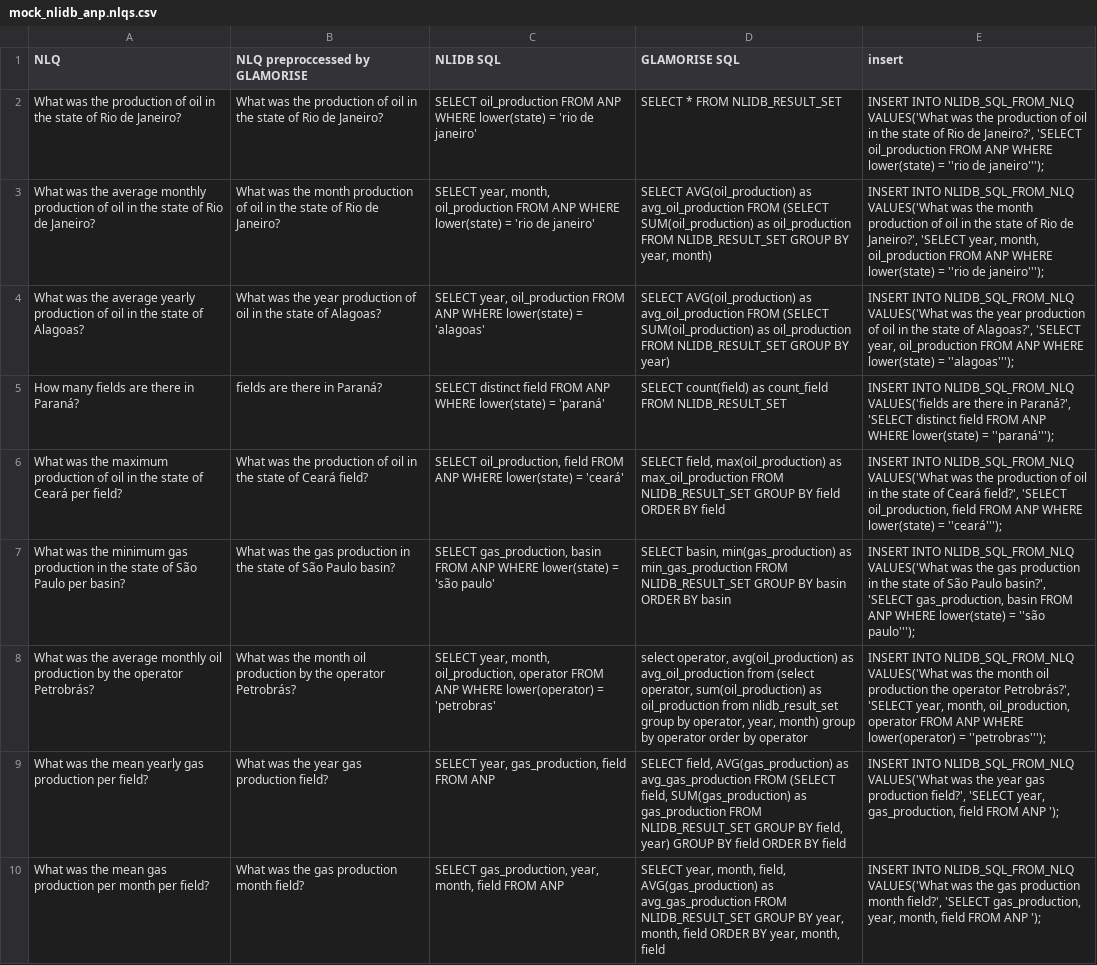
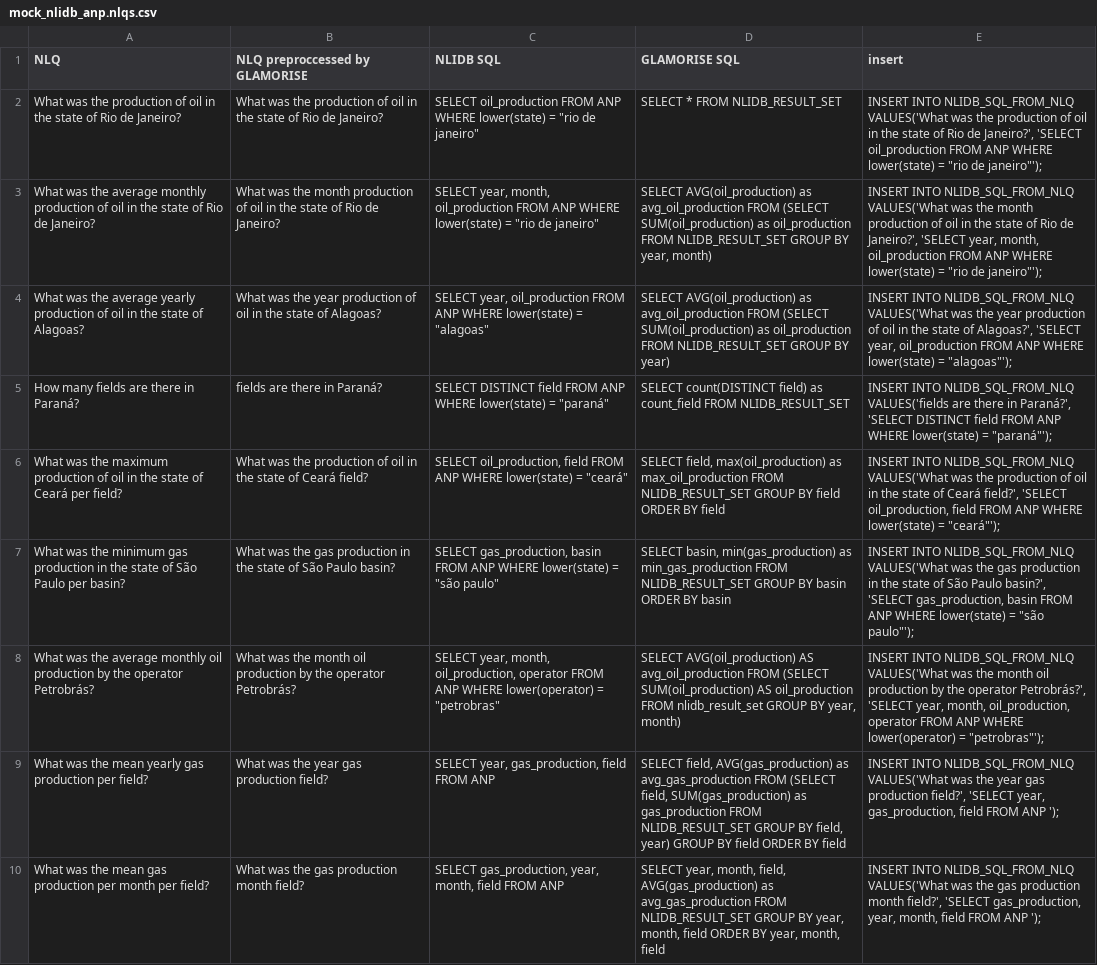
Before and after one commit to novello/GLAMORISE, a CSV file: nlqs/mock_nlidb_anp.nlqs.csv, drawn as a sheet; only a part is shown; the diff covers the shown part only; the diff names each change by its address in the sheet, - before the commit and + after, or states it on an @@ line.

Commit message:
adding one more question to mock nlqs

```diff
--- a/nlqs/mock_nlidb_anp.nlqs.csv
+++ b/nlqs/mock_nlidb_anp.nlqs.csv
-C2 (NLIDB SQL): …lower(state) = 'rio de janeiro'
+C2 (NLIDB SQL): …lower(state) = "rio de janeiro"
-E2 (insert): …lower(state) = ''rio de janeiro''');
+E2 (insert): …lower(state) = "rio de janeiro"');
-C3 (NLIDB SQL): …lower(state) = 'rio de janeiro'
+C3 (NLIDB SQL): …lower(state) = "rio de janeiro"
-E3 (insert): …lower(state) = ''rio de janeiro''');
+E3 (insert): …lower(state) = "rio de janeiro"');
-C4 (NLIDB SQL): …lower(state) = 'alagoas'
+C4 (NLIDB SQL): …lower(state) = "alagoas"
-E4 (insert): …lower(state) = ''alagoas''');
+E4 (insert): …lower(state) = "alagoas"');
-C5 (NLIDB SQL): SELECT distinct field FROM ANP WHERE lower(state) = 'paraná'
+C5 (NLIDB SQL): SELECT DISTINCT field FROM ANP WHERE lower(state) = "paraná"
-D5 (GLAMORISE SQL): SELECT count(field) as count_field…
+D5 (GLAMORISE SQL): SELECT count(DISTINCT field) as count_field…
-E5 (insert): …Paraná?', 'SELECT distinct field FROM ANP WHERE lower(state) = ''paraná''');
+E5 (insert): …Paraná?', 'SELECT DISTINCT field FROM ANP WHERE lower(state) = "paraná"');
-C6 (NLIDB SQL): …lower(state) = 'ceará'
+C6 (NLIDB SQL): …lower(state) = "ceará"
-E6 (insert): …lower(state) = ''ceará''');
+E6 (insert): …lower(state) = "ceará"');
-C7 (NLIDB SQL): …lower(state) = 'são paulo'
+C7 (NLIDB SQL): …lower(state) = "são paulo"
-E7 (insert): …lower(state) = ''são paulo''');
+E7 (insert): …lower(state) = "são paulo"');
-C8 (NLIDB SQL): …lower(operator) = 'petrobras'
+C8 (NLIDB SQL): …lower(operator) = "petrobras"
-D8 (GLAMORISE SQL): select operator, avg(oil_production) as avg_oil_production from (select operator, sum(oil_production) as oil_production from nlidb_result_set group by operator, year, month) group by operator order by operator
+D8 (GLAMORISE SQL): SELECT AVG(oil_production) AS avg_oil_production FROM (SELECT SUM(oil_production) AS oil_production FROM nlidb_result_set GROUP BY year, month)
-E8 (insert): …oil production the operator Petrobrás?', 'SELECT year, month, oil_production, operator FROM ANP WHERE lower(operator) = ''petrobras''');
+E8 (insert): …oil production by the operator Petrobrás?', 'SELECT year, month, oil_production, operator FROM ANP WHERE lower(operator) = "petrobras"');
```
Also changed, not shown: 1 added row and 7 edited cells elsewhere in this file, 4 other files.
